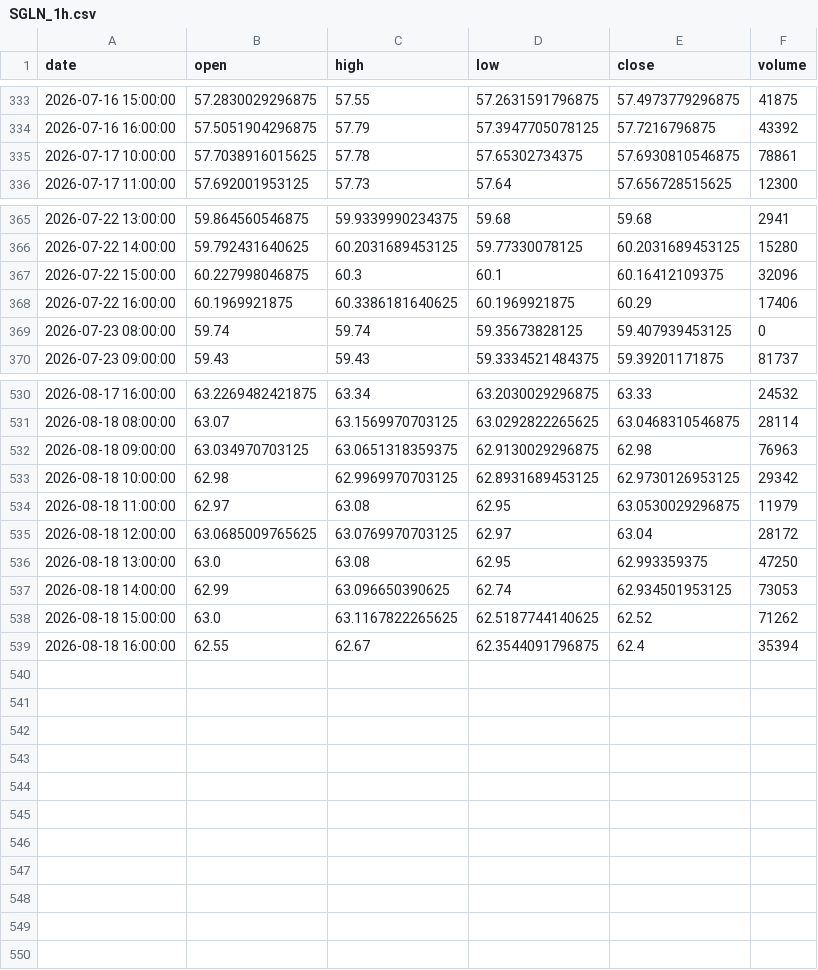
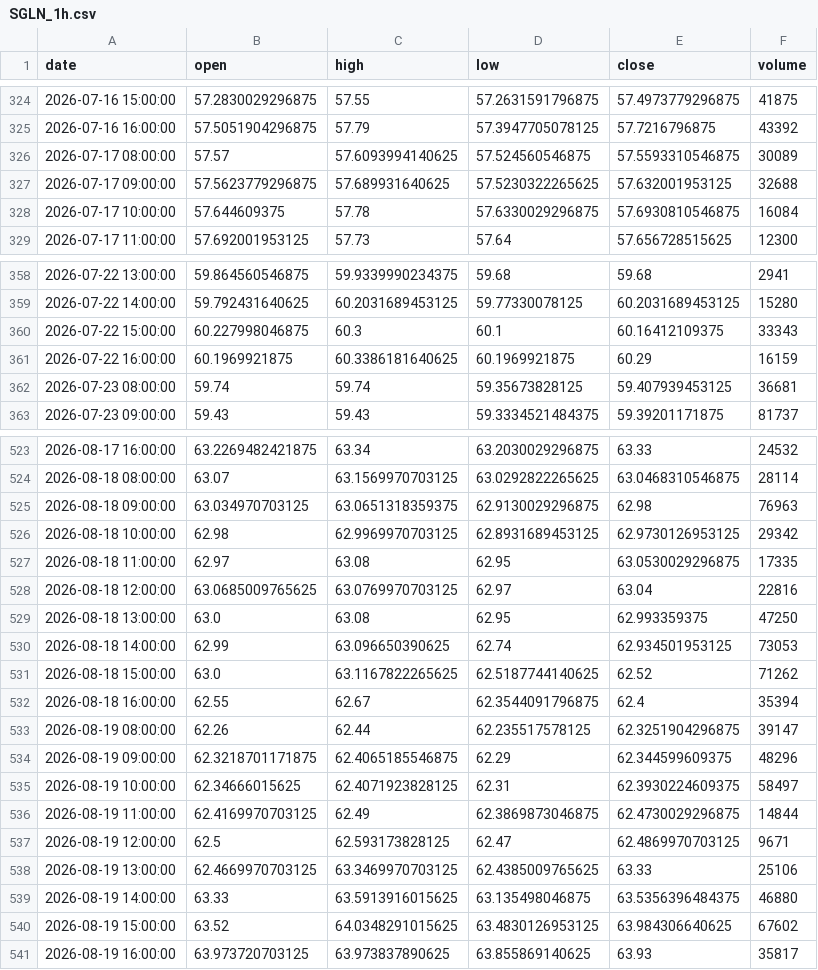
Before and after one commit to grahamgourlay-prog/Fortress2026, a CSV file: chart-pipeline/portfolio_data/portfolio_data/SGLN_1h.csv, drawn as a sheet; only a part is shown, gaps mark what is left out; the diff covers the shown part only.

Commit message:
chore: scheduled chart refresh 2026-08-20 UTC

```diff
--- a/chart-pipeline/portfolio_data/portfolio_data/SGLN_1h.csv
+++ b/chart-pipeline/portfolio_data/portfolio_data/SGLN_1h.csv
@@ -334,3 +325,5 @@ date,open,high,low,close,volume
 2026-07-16 16:00:00,57.5051904296875,57.79,57.3947705078125,57.7216796875,43392
-2026-07-17 10:00:00,57.7038916015625,57.78,57.65302734375,57.6930810546875,78861
+2026-07-17 08:00:00,57.57,57.6093994140625,57.524560546875,57.5593310546875,30089
+2026-07-17 09:00:00,57.5623779296875,57.689931640625,57.5230322265625,57.632001953125,32688
+2026-07-17 10:00:00,57.644609375,57.78,57.6330029296875,57.6930810546875,16084
 2026-07-17 11:00:00,57.692001953125,57.73,57.64,57.656728515625,12300
@@ -366,5 +359,5 @@ date,open,high,low,close,volume
 2026-07-22 14:00:00,59.792431640625,60.2031689453125,59.77330078125,60.2031689453125,15280
-2026-07-22 15:00:00,60.227998046875,60.3,60.1,60.16412109375,32096
-2026-07-22 16:00:00,60.1969921875,60.3386181640625,60.1969921875,60.29,17406
-2026-07-23 08:00:00,59.74,59.74,59.35673828125,59.407939453125,0
+2026-07-22 15:00:00,60.227998046875,60.3,60.1,60.16412109375,33343
+2026-07-22 16:00:00,60.1969921875,60.3386181640625,60.1969921875,60.29,16159
+2026-07-23 08:00:00,59.74,59.74,59.35673828125,59.407939453125,36681
 2026-07-23 09:00:00,59.43,59.43,59.3334521484375,59.39201171875,81737
@@ -533,4 +526,4 @@ date,open,high,low,close,volume
 2026-08-18 10:00:00,62.98,62.9969970703125,62.8931689453125,62.9730126953125,29342
-2026-08-18 11:00:00,62.97,63.08,62.95,63.0530029296875,11979
-2026-08-18 12:00:00,63.0685009765625,63.0769970703125,62.97,63.04,28172
+2026-08-18 11:00:00,62.97,63.08,62.95,63.0530029296875,17335
+2026-08-18 12:00:00,63.0685009765625,63.0769970703125,62.97,63.04,22816
 2026-08-18 13:00:00,63.0,63.08,62.95,62.993359375,47250
@@ -539 +532,10 @@ date,open,high,low,close,volume
 2026-08-18 16:00:00,62.55,62.67,62.3544091796875,62.4,35394
+2026-08-19 08:00:00,62.26,62.44,62.235517578125,62.3251904296875,39147
+2026-08-19 09:00:00,62.3218701171875,62.4065185546875,62.29,62.344599609375,48296
+2026-08-19 10:00:00,62.34666015625,62.4071923828125,62.31,62.3930224609375,58497
+2026-08-19 11:00:00,62.4169970703125,62.49,62.3869873046875,62.4730029296875,14844
+2026-08-19 12:00:00,62.5,62.593173828125,62.47,62.4869970703125,9671
+2026-08-19 13:00:00,62.4669970703125,63.3469970703125,62.4385009765625,63.33,25106
+2026-08-19 14:00:00,63.33,63.5913916015625,63.135498046875,63.5356396484375,46880
+2026-08-19 15:00:00,63.52,64.0348291015625,63.4830126953125,63.984306640625,67602
+2026-08-19 16:00:00,63.973720703125,63.973837890625,63.855869140625,63.93,35817
```
Also changed, not shown: 9 removed rows and 10 edited cells elsewhere in this file, chart-pipeline/portfolio_data/portfolio_data/CYBP_1h.csv, chart-pipeline/portfolio_data/portfolio_data/NUCG_1day.csv, 34 other files.
